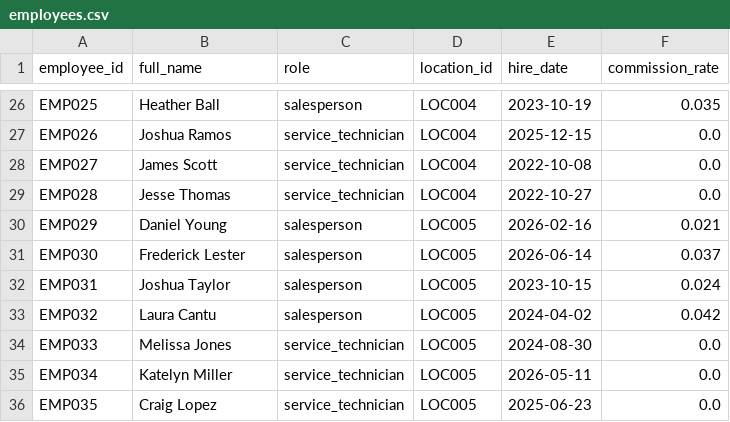
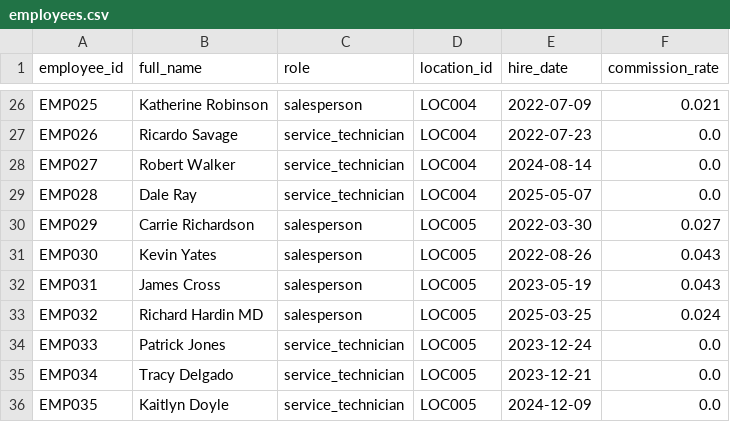
Before and after one commit to kpk111298/kommineni-group, a CSV file: divisions/meel-motors/data/raw/employees.csv, drawn as a sheet; only a part is shown, gaps mark what is left out; the diff covers the shown part only; the diff names each change by its address in the sheet, - before the commit and + after, or states it on an @@ line.

```diff
--- a/divisions/meel-motors/data/raw/employees.csv
+++ b/divisions/meel-motors/data/raw/employees.csv
-B26 (full_name): Heather Ball
+B26 (full_name): Katherine Robinson
-E26 (hire_date): 2023-10-19
+E26 (hire_date): 2022-07-09
-F26 (commission_rate): 0.035
+F26 (commission_rate): 0.021
-B27 (full_name): Joshua Ramos
+B27 (full_name): Ricardo Savage
-E27 (hire_date): 2025-12-15
+E27 (hire_date): 2022-07-23
-B28 (full_name): James Scott
+B28 (full_name): Robert Walker
-E28 (hire_date): 2022-10-08
+E28 (hire_date): 2024-08-14
-B29 (full_name): Jesse Thomas
+B29 (full_name): Dale Ray
-E29 (hire_date): 2022-10-27
+E29 (hire_date): 2025-05-07
-B30 (full_name): Daniel Young
+B30 (full_name): Carrie Richardson
-E30 (hire_date): 2026-02-16
+E30 (hire_date): 2022-03-30
-F30 (commission_rate): 0.021
+F30 (commission_rate): 0.027
-B31 (full_name): Frederick Lester
+B31 (full_name): Kevin Yates
-E31 (hire_date): 2026-06-14
+E31 (hire_date): 2022-08-26
-F31 (commission_rate): 0.037
+F31 (commission_rate): 0.043
-B32 (full_name): Joshua Taylor
+B32 (full_name): James Cross
-E32 (hire_date): 2023-10-15
+E32 (hire_date): 2023-05-19
-F32 (commission_rate): 0.024
+F32 (commission_rate): 0.043
-B33 (full_name): Laura Cantu
+B33 (full_name): Richard Hardin MD
-E33 (hire_date): 2024-04-02
+E33 (hire_date): 2025-03-25
-F33 (commission_rate): 0.042
+F33 (commission_rate): 0.024
-B34 (full_name): Melissa Jones
+B34 (full_name): Patrick Jones
-E34 (hire_date): 2024-08-30
+E34 (hire_date): 2023-12-24
-B35 (full_name): Katelyn Miller
+B35 (full_name): Tracy Delgado
-E35 (hire_date): 2026-05-11
+E35 (hire_date): 2023-12-21
-B36 (full_name): Craig Lopez
+B36 (full_name): Kaitlyn Doyle
-E36 (hire_date): 2025-06-23
+E36 (hire_date): 2024-12-09
```
Also changed, not shown: 62 edited cells elsewhere in this file, divisions/meel-motors/data/raw/sales_transactions.csv, divisions/meel-motors/data/raw/service_jobs.csv, 2 other files.
